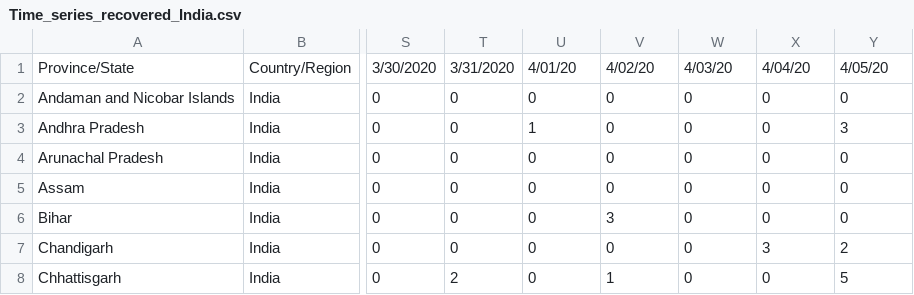
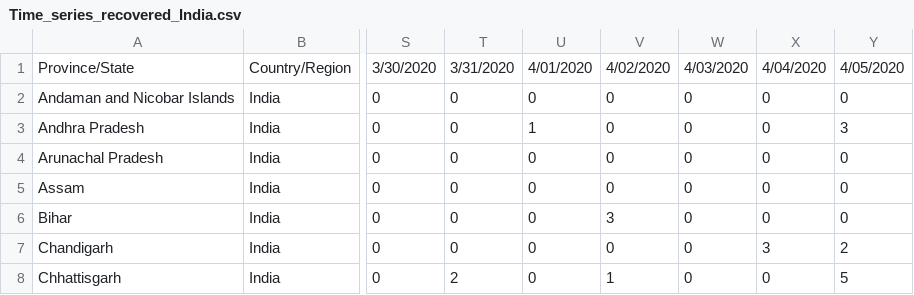
Before and after one commit to Prabindas001/COVID-19, a CSV file: Time_series_recovered_India.csv, drawn as a sheet; only a part is shown, gaps mark what is left out; the diff names each change by its address in the sheet, - before the commit and + after, or states it on an @@ line.

Commit message:
Update Time_series_recovered_India.csv

```diff
--- a/Time_series_recovered_India.csv
+++ b/Time_series_recovered_India.csv
-U1: 4/01/20
+U1: 4/01/2020
-V1: 4/02/20
+V1: 4/02/2020
-W1: 4/03/20
+W1: 4/03/2020
-X1: 4/04/20
+X1: 4/04/2020
-Y1: 4/05/20
+Y1: 4/05/2020
```
